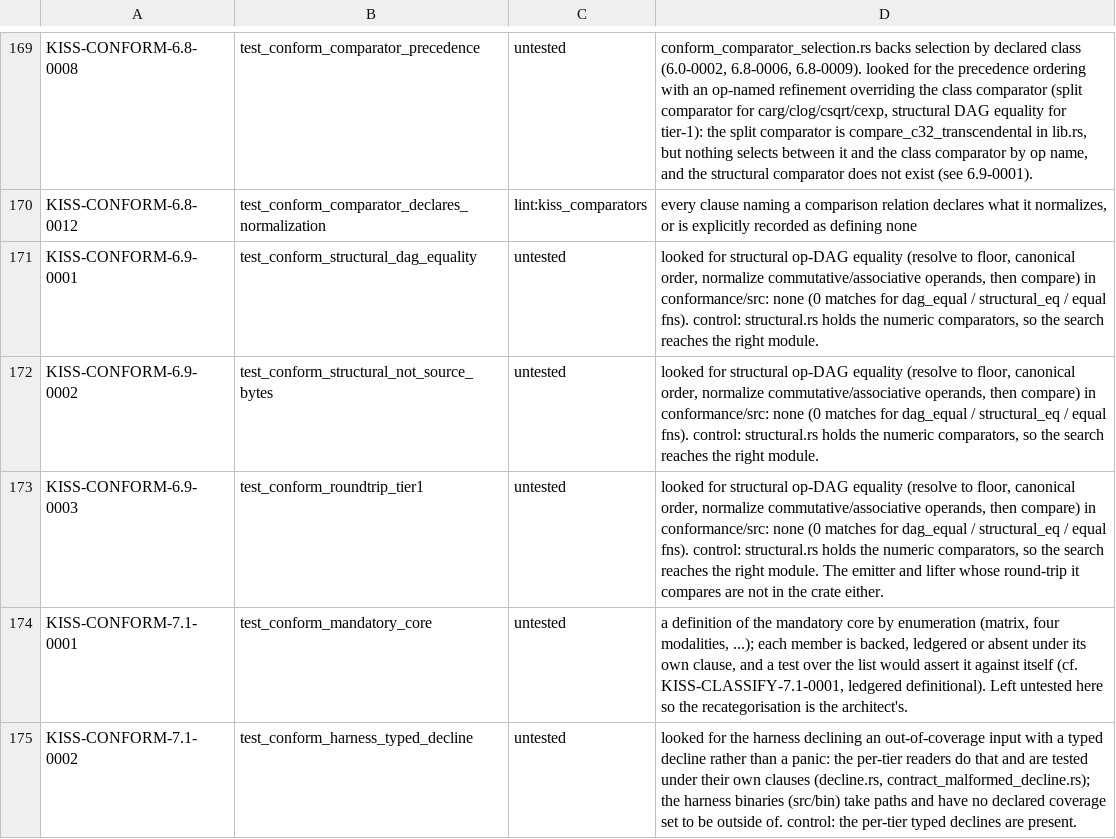
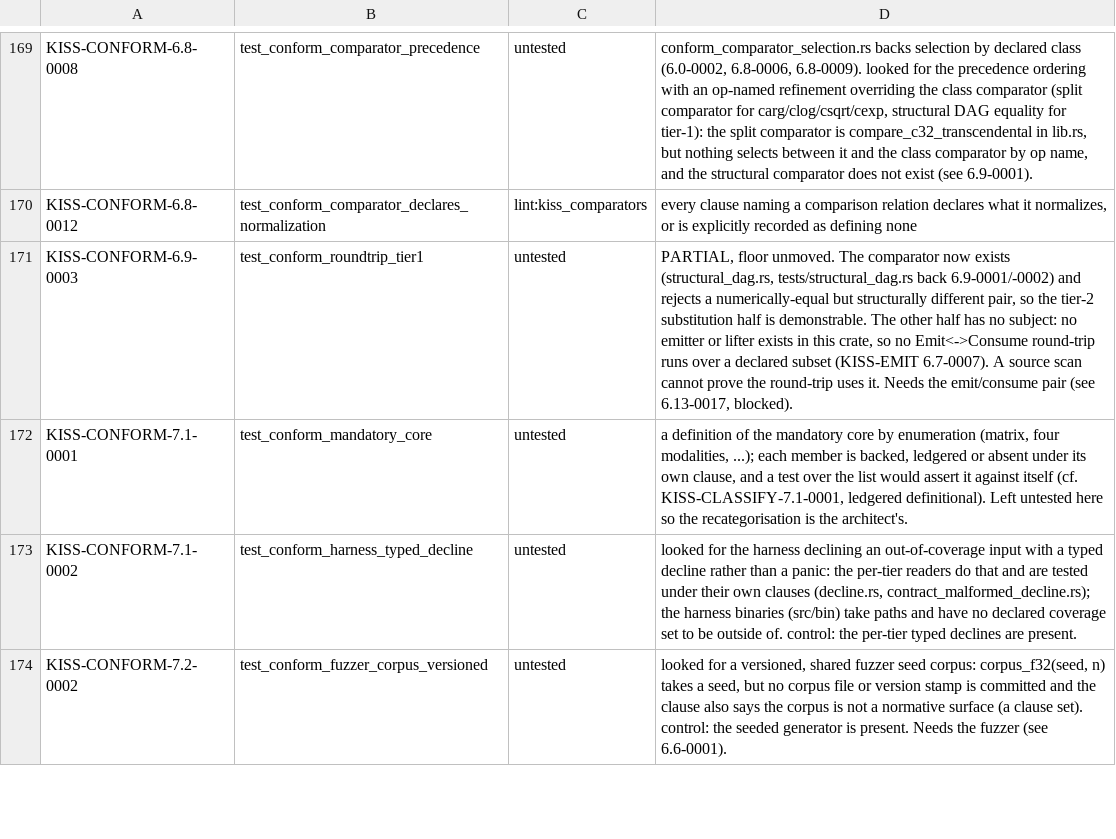
Before and after one commit to ThinkersJournal/KISS, a TSV file: conformance/UNBACKED.tsv, drawn as a sheet; only a part is shown, gaps mark what is left out; the shorter side is filled out with more unchanged rows.

```diff
--- a/conformance/UNBACKED.tsv
+++ b/conformance/UNBACKED.tsv
@@ -170,5 +170,3 @@ KISS-CONFORM-6.8-0008	test_conform_comparator_precedence	untested	conform_compar
 KISS-CONFORM-6.8-0012	test_conform_comparator_declares_normalization	lint:kiss_comparators	every clause naming a comparison relation declares what it normalizes, or is explicitly recorded as defining none
-KISS-CONFORM-6.9-0001	test_conform_structural_dag_equality	untested	looked for structural op-DAG equality (resolve to floor, canonical order, normalize commutative/associative operands, then compare) in conformance/src: none (0 matches for dag_equal / structural_eq / equal fns). control: structural.rs holds the numeric comparators, so the search reaches the right module.
-KISS-CONFORM-6.9-0002	test_conform_structural_not_source_bytes	untested	looked for structural op-DAG equality (resolve to floor, canonical order, normalize commutative/associative operands, then compare) in conformance/src: none (0 matches for dag_equal / structural_eq / equal fns). control: structural.rs holds the numeric comparators, so the search reaches the right module.
-KISS-CONFORM-6.9-0003	test_conform_roundtrip_tier1	untested	looked for structural op-DAG equality (resolve to floor, canonical order, normalize commutative/associative operands, then compare) in conformance/src: none (0 matches for dag_equal / structural_eq / equal fns). control: structural.rs holds the numeric comparators, so the search reaches the right module. The emitter and lifter whose round-trip it compares are not in the crate either.
+KISS-CONFORM-6.9-0003	test_conform_roundtrip_tier1	untested	PARTIAL, floor unmoved. The comparator now exists (structural_dag.rs, tests/structural_dag.rs back 6.9-0001/-0002) and rejects a numerically-equal but structurally different pair, so the tier-2 substitution half is demonstrable. The other half has no subject: no emitter or lifter exists in this crate, so no Emit<->Consume round-trip runs over a declared subset (KISS-EMIT 6.7-0007). A source scan cannot prove the round-trip uses it. Needs the emit/consume pair (see 6.13-0017, blocked).
 KISS-CONFORM-7.1-0001	test_conform_mandatory_core	untested	a definition of the mandatory core by enumeration (matrix, four modalities, ...); each member is backed, ledgered or absent under its own clause, and a test over the list would assert it against itself (cf. KISS-CLASSIFY-7.1-0001, ledgered definitional). Left untested here so the recategorisation is the architect's.
```
Also changed, not shown: conformance/COVERAGE_FLOOR.tsv, 6 other files.
